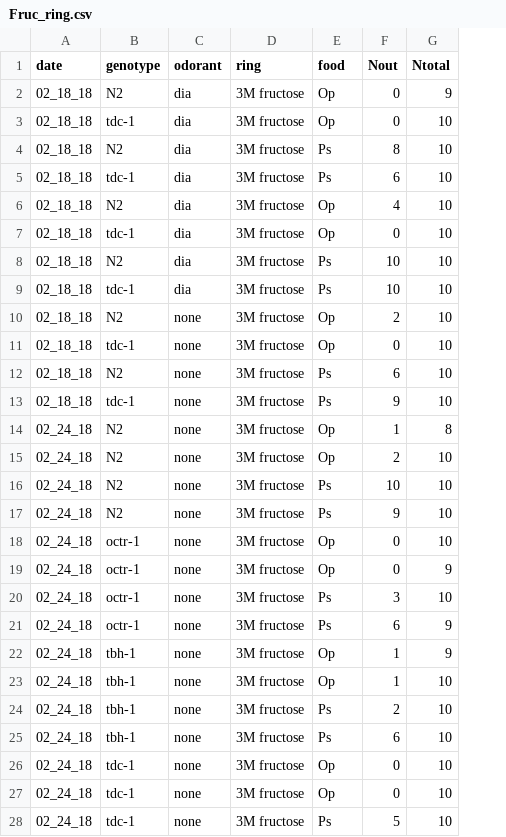
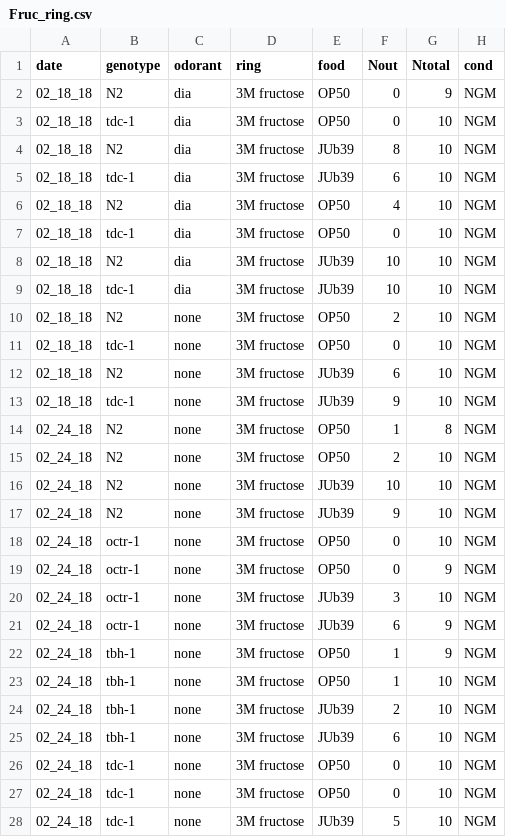
Before and after one commit to SenguptaLab/ProvidenciaChemo, a CSV file: data/Fruc_ring.csv, drawn as a sheet; only a part is shown; the diff covers the shown part only; the diff names each change by its address in the sheet, - before the commit and + after, or states it on an @@ line.

```diff
--- a/data/Fruc_ring.csv
+++ b/data/Fruc_ring.csv
+column H (cond), rows 2-28: all NGM
-E2:E3 (food): Op
+E2:E3 (food): OP50
-E4:E5 (food): Ps
+E4:E5 (food): JUb39
-E6:E7 (food): Op
+E6:E7 (food): OP50
-E8:E9 (food): Ps
+E8:E9 (food): JUb39
-E10:E11 (food): Op
+E10:E11 (food): OP50
-E12:E13 (food): Ps
+E12:E13 (food): JUb39
-E14:E15 (food): Op
+E14:E15 (food): OP50
-E16:E17 (food): Ps
+E16:E17 (food): JUb39
-E18:E19 (food): Op
+E18:E19 (food): OP50
-E20:E21 (food): Ps
+E20:E21 (food): JUb39
-E22:E23 (food): Op
+E22:E23 (food): OP50
-E24:E25 (food): Ps
+E24:E25 (food): JUb39
-E26:E27 (food): Op
+E26:E27 (food): OP50
-E28 (food): Ps
+E28 (food): JUb39
```
Also changed, not shown: 20 added rows and 9 edited cells elsewhere in this file, extdata/Figure_1D.csv, extdata/Figure_4D.csv, 39 other files.
